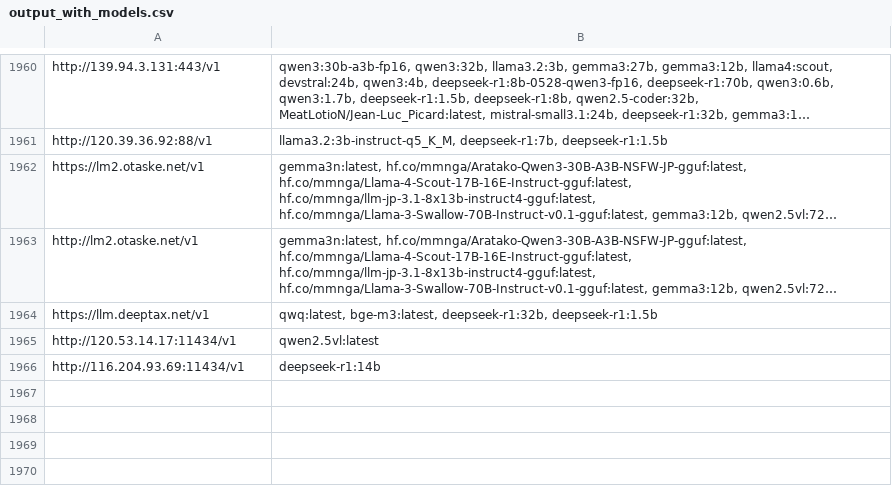
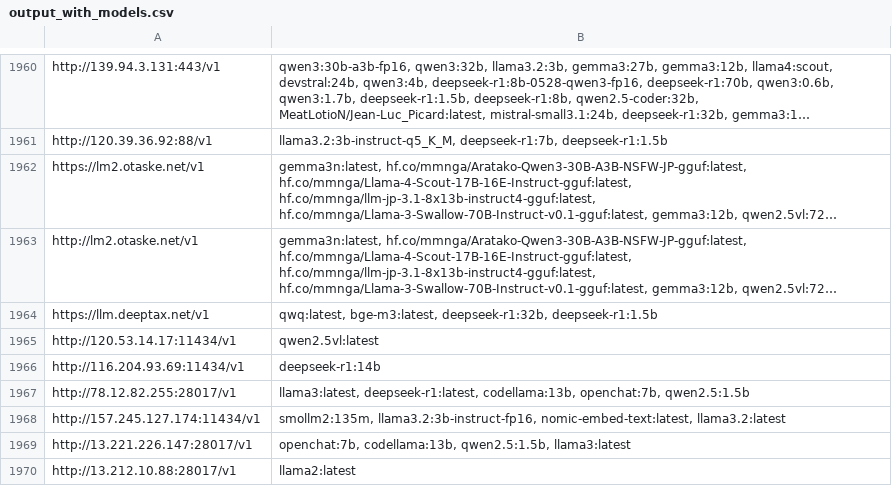
Before and after one commit to happyshua/ollamalist, a CSV file: output_with_models.csv, drawn as a sheet; only a part is shown, gaps mark what is left out; long unchanged cells end in ….

```diff
--- a/output_with_models.csv
+++ b/output_with_models.csv
@@ -1966 +1966,5 @@ http://120.53.14.17:11434/v1,qwen2.5vl:latest
 http://116.204.93.69:11434/v1,deepseek-r1:14b
+http://78.12.82.255:28017/v1,"llama3:latest, deepseek-r1:latest, codellama:13b, openchat:7b, qwen2.5:1.5b"
+http://157.245.127.174:11434/v1,"smollm2:135m, llama3.2:3b-instruct-fp16, nomic-embed-text:latest, llama3.2:latest"
+http://13.221.226.147:28017/v1,"openchat:7b, codellama:13b, qwen2.5:1.5b, llama3:latest"
+http://13.212.10.88:28017/v1,llama2:latest
```
